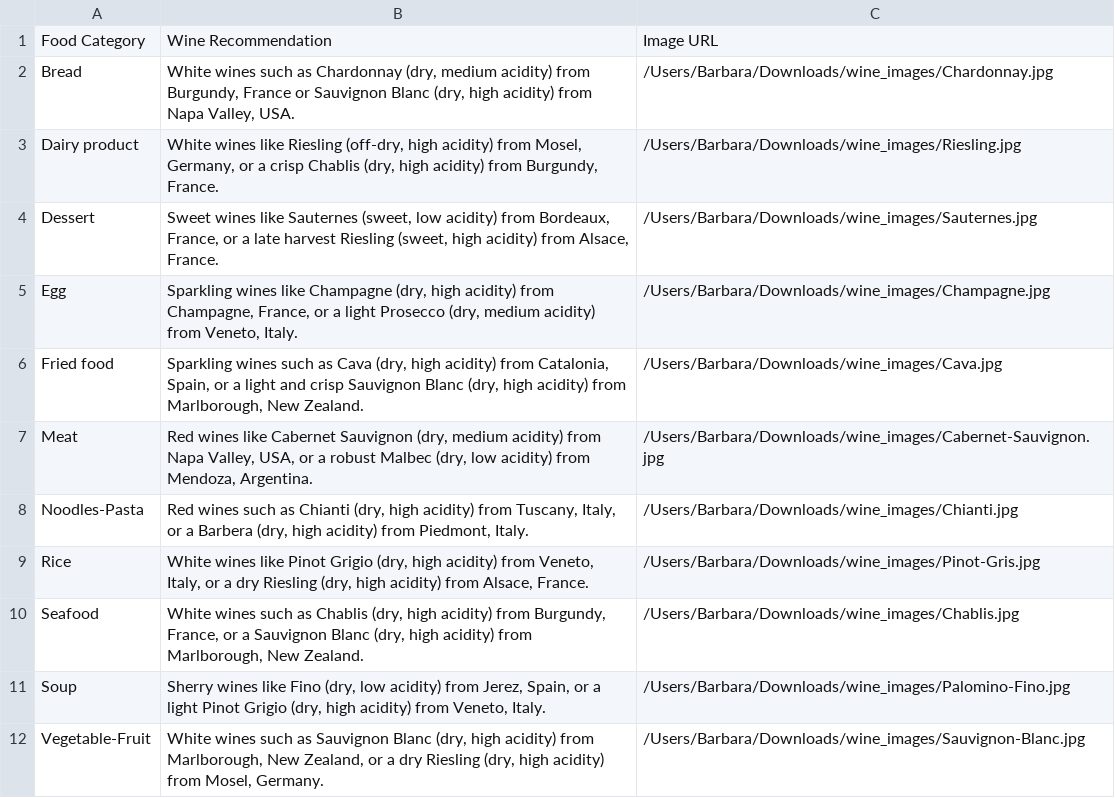
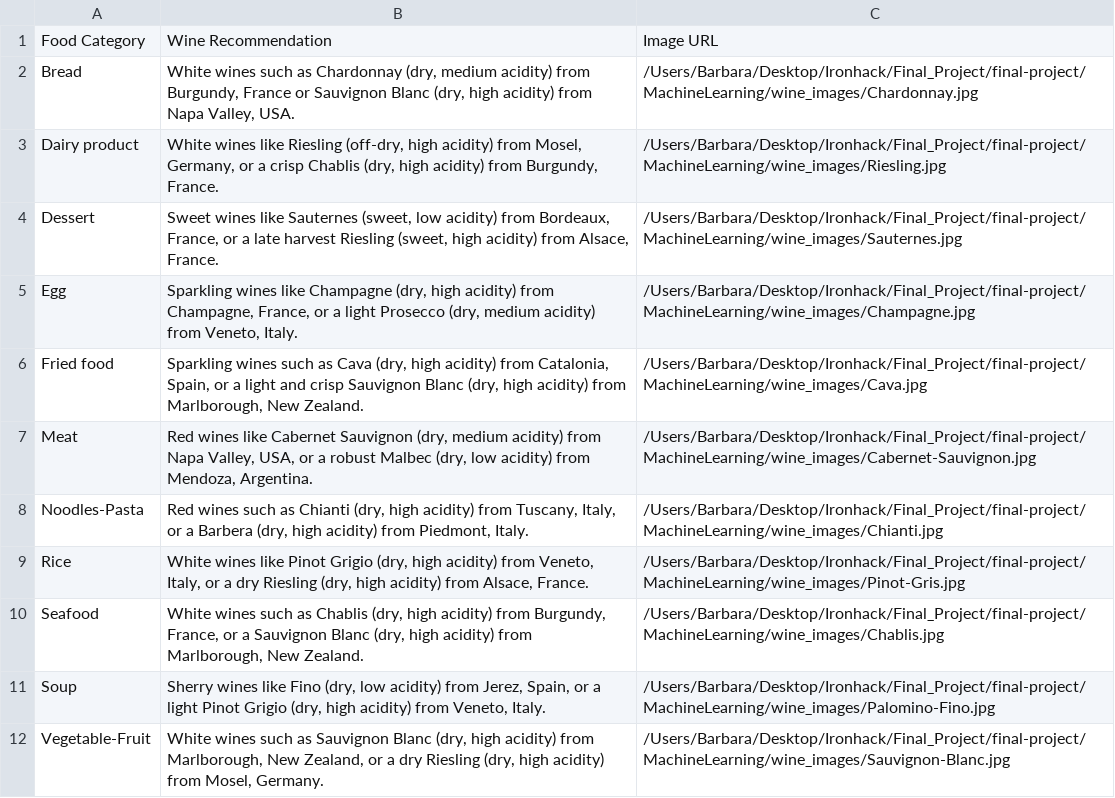
Before and after one commit to barbarasia/final-project, a CSV file: MachineLearning/df_wine_suggestions.csv, drawn as a sheet.

```diff
--- a/MachineLearning/df_wine_suggestions.csv
+++ b/MachineLearning/df_wine_suggestions.csv
@@ -1,12 +1,12 @@
 Food Category,Wine Recommendation,Image URL
-Bread,"White wines such as Chardonnay (dry, medium acidity) from Burgundy, France or Sauvignon Blanc (dry, high acidity) from Napa Valley, USA.",/Users/Barbara/Downloads/wine_images/Chardonnay.jpg
-Dairy product,"White wines like Riesling (off-dry, high acidity) from Mosel, Germany, or a crisp Chablis (dry, high acidity) from Burgundy, France.",/Users/Barbara/Downloads/wine_images/Riesling.jpg
-Dessert,"Sweet wines like Sauternes (sweet, low acidity) from Bordeaux, France, or a late harvest Riesling (sweet, high acidity) from Alsace, France.",/Users/Barbara/Downloads/wine_images/Sauternes.jpg
-Egg,"Sparkling wines like Champagne (dry, high acidity) from Champagne, France, or a light Prosecco (dry, medium acidity) from Veneto, Italy.",/Users/Barbara/Downloads/wine_images/Champagne.jpg
-Fried food,"Sparkling wines such as Cava (dry, high acidity) from Catalonia, Spain, or a light and crisp Sauvignon Blanc (dry, high acidity) from Marlborough, New Zealand.",/Users/Barbara/Downloads/wine_images/Cava.jpg
-Meat,"Red wines like Cabernet Sauvignon (dry, medium acidity) from Napa Valley, USA, or a robust Malbec (dry, low acidity) from Mendoza, Argentina.",/Users/Barbara/Downloads/wine_images/Cabernet-Sauvignon.jpg
-Noodles-Pasta,"Red wines such as Chianti (dry, high acidity) from Tuscany, Italy, or a Barbera (dry, high acidity) from Piedmont, Italy.",/Users/Barbara/Downloads/wine_images/Chianti.jpg
-Rice,"White wines like Pinot Grigio (dry, high acidity) from Veneto, Italy, or a dry Riesling (dry, high acidity) from Alsace, France.",/Users/Barbara/Downloads/wine_images/Pinot-Gris.jpg
-Seafood,"White wines such as Chablis (dry, high acidity) from Burgundy, France, or a Sauvignon Blanc (dry, high acidity) from Marlborough, New Zealand.",/Users/Barbara/Downloads/wine_images/Chablis.jpg
-Soup,"Sherry wines like Fino (dry, low acidity) from Jerez, Spain, or a light Pinot Grigio (dry, high acidity) from Veneto, Italy.",/Users/Barbara/Downloads/wine_images/Palomino-Fino.jpg
-Vegetable-Fruit,"White wines such as Sauvignon Blanc (dry, high acidity) from Marlborough, New Zealand, or a dry Riesling (dry, high acidity) from Mosel, Germany.",/Users/Barbara/Downloads/wine_images/Sauvignon-Blanc.jpg
+Bread,"White wines such as Chardonnay (dry, medium acidity) from Burgundy, France or Sauvignon Blanc (dry, high acidity) from Napa Valley, USA.",/Users/Barbara/Desktop/Ironhack/Final_Project/final-project/MachineLearning/wine_images/Chardonnay.jpg
+Dairy product,"White wines like Riesling (off-dry, high acidity) from Mosel, Germany, or a crisp Chablis (dry, high acidity) from Burgundy, France.",/Users/Barbara/Desktop/Ironhack/Final_Project/final-project/MachineLearning/wine_images/Riesling.jpg
+Dessert,"Sweet wines like Sauternes (sweet, low acidity) from Bordeaux, France, or a late harvest Riesling (sweet, high acidity) from Alsace, France.",/Users/Barbara/Desktop/Ironhack/Final_Project/final-project/MachineLearning/wine_images/Sauternes.jpg
+Egg,"Sparkling wines like Champagne (dry, high acidity) from Champagne, France, or a light Prosecco (dry, medium acidity) from Veneto, Italy.",/Users/Barbara/Desktop/Ironhack/Final_Project/final-project/MachineLearning/wine_images/Champagne.jpg
+Fried food,"Sparkling wines such as Cava (dry, high acidity) from Catalonia, Spain, or a light and crisp Sauvignon Blanc (dry, high acidity) from Marlborough, New Zealand.",/Users/Barbara/Desktop/Ironhack/Final_Project/final-project/MachineLearning/wine_images/Cava.jpg
+Meat,"Red wines like Cabernet Sauvignon (dry, medium acidity) from Napa Valley, USA, or a robust Malbec (dry, low acidity) from Mendoza, Argentina.",/Users/Barbara/Desktop/Ironhack/Final_Project/final-project/MachineLearning/wine_images/Cabernet-Sauvignon.jpg
+Noodles-Pasta,"Red wines such as Chianti (dry, high acidity) from Tuscany, Italy, or a Barbera (dry, high acidity) from Piedmont, Italy.",/Users/Barbara/Desktop/Ironhack/Final_Project/final-project/MachineLearning/wine_images/Chianti.jpg
+Rice,"White wines like Pinot Grigio (dry, high acidity) from Veneto, Italy, or a dry Riesling (dry, high acidity) from Alsace, France.",/Users/Barbara/Desktop/Ironhack/Final_Project/final-project/MachineLearning/wine_images/Pinot-Gris.jpg
+Seafood,"White wines such as Chablis (dry, high acidity) from Burgundy, France, or a Sauvignon Blanc (dry, high acidity) from Marlborough, New Zealand.",/Users/Barbara/Desktop/Ironhack/Final_Project/final-project/MachineLearning/wine_images/Chablis.jpg
+Soup,"Sherry wines like Fino (dry, low acidity) from Jerez, Spain, or a light Pinot Grigio (dry, high acidity) from Veneto, Italy.",/Users/Barbara/Desktop/Ironhack/Final_Project/final-project/MachineLearning/wine_images/Palomino-Fino.jpg
+Vegetable-Fruit,"White wines such as Sauvignon Blanc (dry, high acidity) from Marlborough, New Zealand, or a dry Riesling (dry, high acidity) from Mosel, Germany.",/Users/Barbara/Desktop/Ironhack/Final_Project/final-project/MachineLearning/wine_images/Sauvignon-Blanc.jpg
```
Also changed, not shown: 17 other files.
